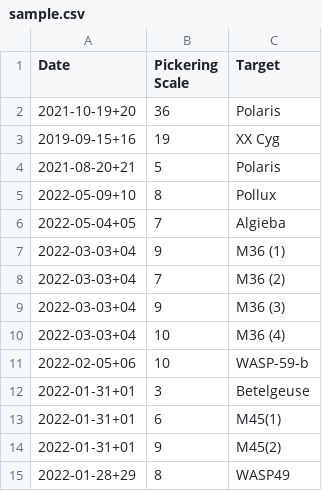
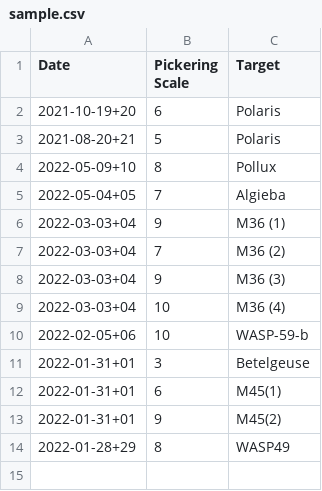
Before and after one commit to Vaserium/Seeing_Calculator, a CSV file: sample.csv, drawn as a sheet.

```diff
--- a/sample.csv
+++ b/sample.csv
@@ -1,4 +1,3 @@
 Date,Pickering Scale,Target
-2021-10-19+20,36,Polaris
-2019-09-15+16,19,XX Cyg
+2021-10-19+20,6,Polaris
 2021-08-20+21,5,Polaris
```
Also changed, not shown: 1 other file.
